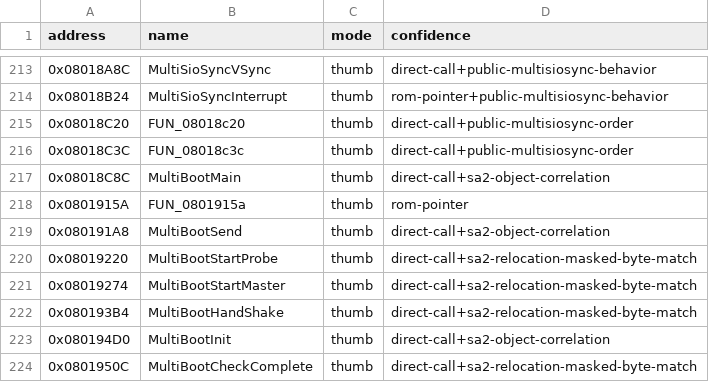
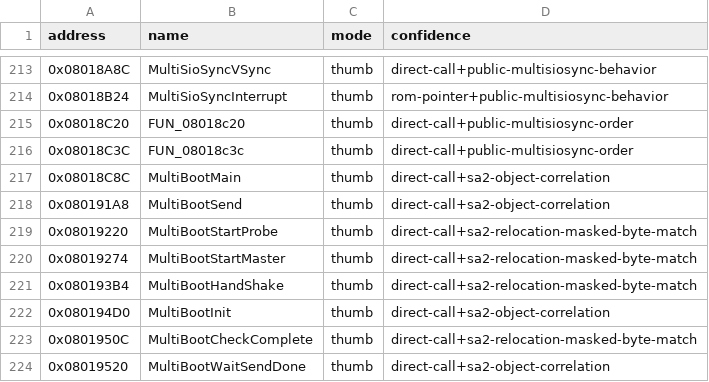
Before and after one commit to cypressru/SonicBattleDecomp, a CSV file: config/BSBE78/functions.csv, drawn as a sheet; only a part is shown, gaps mark what is left out; the shorter side is filled out with more unchanged rows.

Commit message:
Match the complete MultiBoot translation unit

```diff
--- a/config/BSBE78/functions.csv
+++ b/config/BSBE78/functions.csv
@@ -217,3 +217,2 @@ address,name,mode,confidence
 0x08018C8C,MultiBootMain,thumb,direct-call+sa2-object-correlation
-0x0801915A,FUN_0801915a,thumb,rom-pointer
 0x080191A8,MultiBootSend,thumb,direct-call+sa2-object-correlation
```
Also changed, not shown: config/BSBE78/function_extents.csv, 10 other files.
